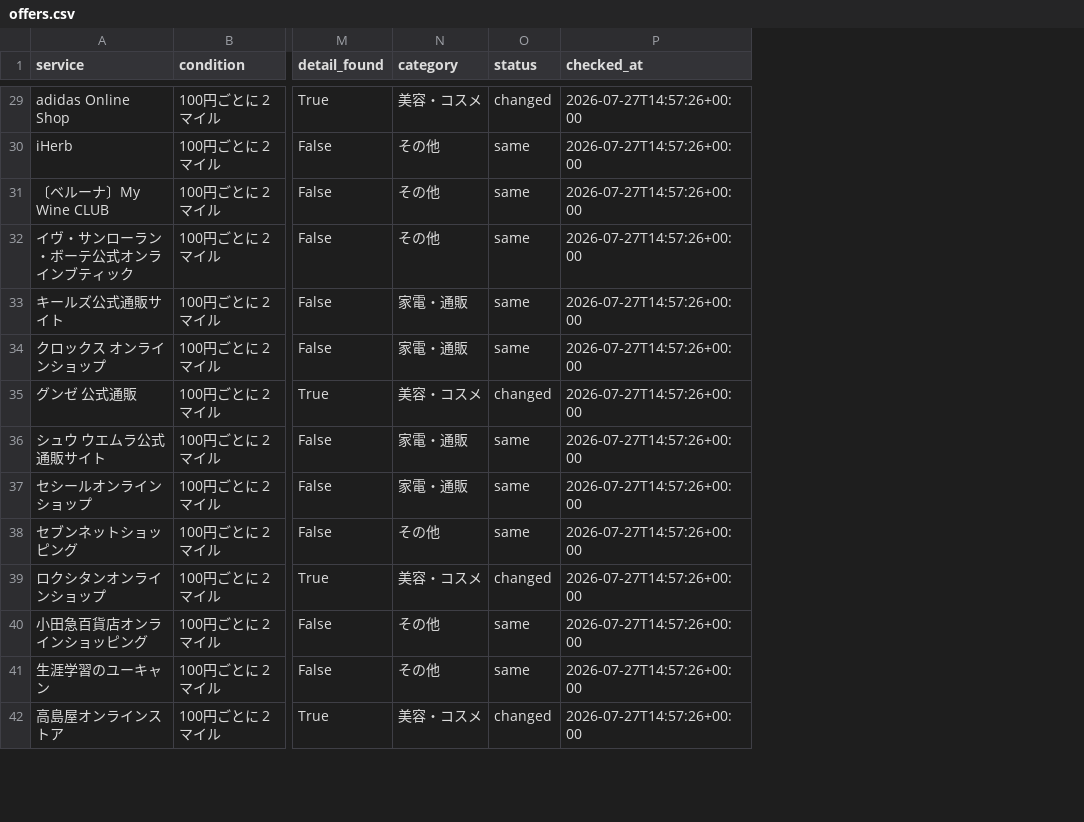
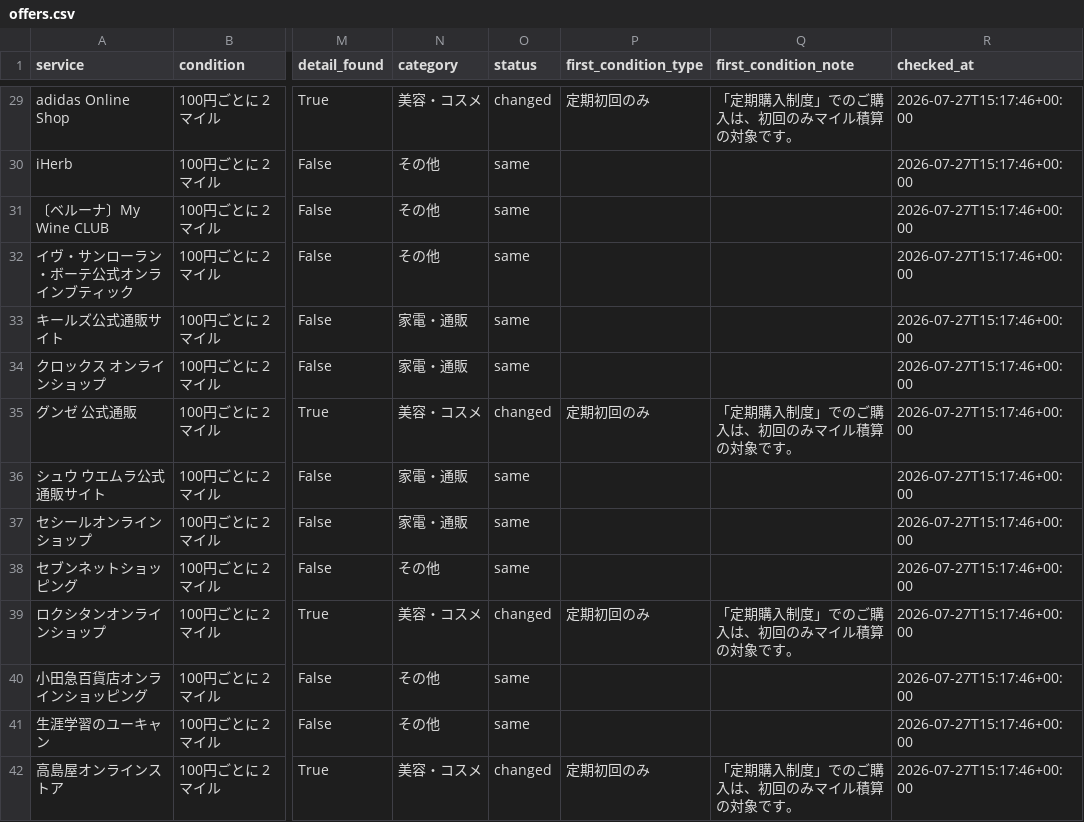
Before and after one commit to JUN-hash-png/jal-lsp-checker, a CSV file: data/offers.csv, drawn as a sheet; only a part is shown, gaps mark what is left out; addresses are those after the commit; the diff covers the shown part only; the diff names each change by its address in the sheet, - before the commit and + after, or states it on an @@ line.

```diff
--- a/data/offers.csv
+++ b/data/offers.csv
+column P (first_condition_type), rows 29-42: 定期初回のみ |  |  |  |  |  | 定期初回のみ |  |  |  | 定期初回のみ |  |  | 定期初回のみ
+column Q (first_condition_note), rows 29-42: 「定期購入制度」でのご購入は、初回のみマイル積算の対象です。 |  |  |  |  |  | 「定期購入制度」でのご購入は、初回のみマイル積算の対象です。 |  |  |  | 「定期購入制度」でのご購入は、初回のみマイル積算の対象です。 |  |  | 「定期購入制度」でのご購入は、初回のみマイル積算の対象です。
-R29:R42 (checked_at): 2026-07-27T14:57:26+00:00
+R29:R42 (checked_at): 2026-07-27T15:17:46+00:00
```
Also changed, not shown: 44 edited cells elsewhere in this file, 1 other file.
